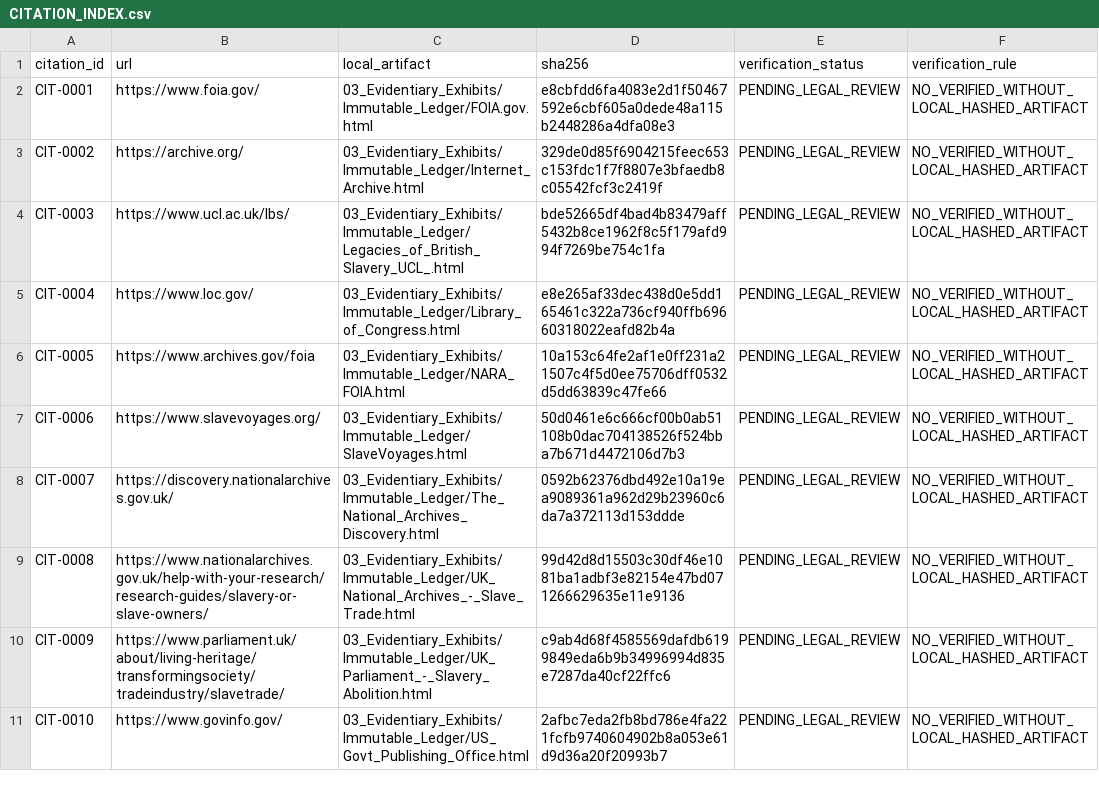
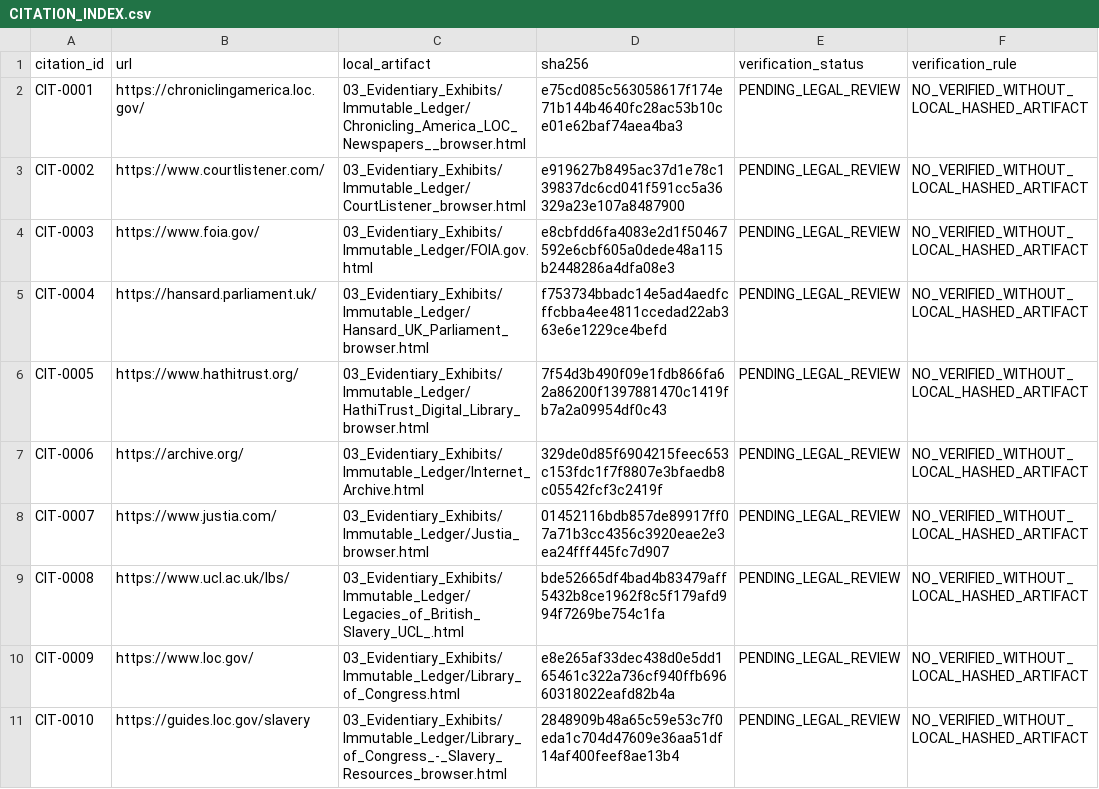
Before and after one commit to GlobalRestitutionAlliance/african-american-gb-reparations-master-litigation, a CSV file: 03_Evidentiary_Exhibits/CITATION_INDEX.csv, drawn as a sheet; only a part is shown; the diff covers the shown part only.

Commit message:
Pilot browser-fallback: capture, ingest, rebuild citations/manifests

```diff
--- a/03_Evidentiary_Exhibits/CITATION_INDEX.csv
+++ b/03_Evidentiary_Exhibits/CITATION_INDEX.csv
@@ -1,11 +1,11 @@
 citation_id,url,local_artifact,sha256,verification_status,verification_rule
-CIT-0001,https://www.foia.gov/,03_Evidentiary_Exhibits/Immutable_Ledger/FOIA.gov.html,e8cbfdd6fa4083e2d1f50467592e6cbf605a0dede48a115b2448286a4dfa08e3,PENDING_LEGAL_REVIEW,NO_VERIFIED_WITHOUT_LOCAL_HASHED_ARTIFACT
-CIT-0002,https://archive.org/,03_Evidentiary_Exhibits/Immutable_Ledger/Internet_Archive.html,329de0d85f6904215feec653c153fdc1f7f8807e3bfaedb8c05542fcf3c2419f,PENDING_LEGAL_REVIEW,NO_VERIFIED_WITHOUT_LOCAL_HASHED_ARTIFACT
-CIT-0003,https://www.ucl.ac.uk/lbs/,03_Evidentiary_Exhibits/Immutable_Ledger/Legacies_of_British_Slavery_UCL_.html,bde52665df4bad4b83479aff5432b8ce1962f8c5f179afd994f7269be754c1fa,PENDING_LEGAL_REVIEW,NO_VERIFIED_WITHOUT_LOCAL_HASHED_ARTIFACT
-CIT-0004,https://www.loc.gov/,03_Evidentiary_Exhibits/Immutable_Ledger/Library_of_Congress.html,e8e265af33dec438d0e5dd165461c322a736cf940ffb69660318022eafd82b4a,PENDING_LEGAL_REVIEW,NO_VERIFIED_WITHOUT_LOCAL_HASHED_ARTIFACT
-CIT-0005,https://www.archives.gov/foia,03_Evidentiary_Exhibits/Immutable_Ledger/NARA_FOIA.html,10a153c64fe2af1e0ff231a21507c4f5d0ee75706dff0532d5dd63839c47fe66,PENDING_LEGAL_REVIEW,NO_VERIFIED_WITHOUT_LOCAL_HASHED_ARTIFACT
-CIT-0006,https://www.slavevoyages.org/,03_Evidentiary_Exhibits/Immutable_Ledger/SlaveVoyages.html,50d0461e6c666cf00b0ab51108b0dac704138526f524bba7b671d4472106d7b3,PENDING_LEGAL_REVIEW,NO_VERIFIED_WITHOUT_LOCAL_HASHED_ARTIFACT
-CIT-0007,https://discovery.nationalarchives.gov.uk/,03_Evidentiary_Exhibits/Immutable_Ledger/The_National_Archives_Discovery.html,0592b62376dbd492e10a19ea9089361a962d29b23960c6da7a372113d153ddde,PENDING_LEGAL_REVIEW,NO_VERIFIED_WITHOUT_LOCAL_HASHED_ARTIFACT
-CIT-0008,https://www.nationalarchives.gov.uk/help-with-your-research/research-guides/slavery-or-slave-owners/,03_Evidentiary_Exhibits/Immutable_Ledger/UK_National_Archives_-_Slave_Trade.html,99d42d8d15503c30df46e1081ba1adbf3e82154e47bd071266629635e11e9136,PENDING_LEGAL_REVIEW,NO_VERIFIED_WITHOUT_LOCAL_HASHED_ARTIFACT
-CIT-0009,https://www.parliament.uk/about/living-heritage/transformingsociety/tradeindustry/slavetrade/,03_Evidentiary_Exhibits/Immutable_Ledger/UK_Parliament_-_Slavery_Abolition.html,c9ab4d68f4585569dafdb6199849eda6b9b34996994d835e7287da40cf22ffc6,PENDING_LEGAL_REVIEW,NO_VERIFIED_WITHOUT_LOCAL_HASHED_ARTIFACT
-CIT-0010,https://www.govinfo.gov/,03_Evidentiary_Exhibits/Immutable_Ledger/US_Govt_Publishing_Office.html,2afbc7eda2fb8bd786e4fa221fcfb9740604902b8a053e61d9d36a20f20993b7,PENDING_LEGAL_REVIEW,NO_VERIFIED_WITHOUT_LOCAL_HASHED_ARTIFACT
+CIT-0001,https://chroniclingamerica.loc.gov/,03_Evidentiary_Exhibits/Immutable_Ledger/Chronicling_America_LOC_Newspapers__browser.html,e75cd085c563058617f174e71b144b4640fc28ac53b10ce01e62baf74aea4ba3,PENDING_LEGAL_REVIEW,NO_VERIFIED_WITHOUT_LOCAL_HASHED_ARTIFACT
+CIT-0002,https://www.courtlistener.com/,03_Evidentiary_Exhibits/Immutable_Ledger/CourtListener_browser.html,e919627b8495ac37d1e78c139837dc6cd041f591cc5a36329a23e107a8487900,PENDING_LEGAL_REVIEW,NO_VERIFIED_WITHOUT_LOCAL_HASHED_ARTIFACT
+CIT-0003,https://www.foia.gov/,03_Evidentiary_Exhibits/Immutable_Ledger/FOIA.gov.html,e8cbfdd6fa4083e2d1f50467592e6cbf605a0dede48a115b2448286a4dfa08e3,PENDING_LEGAL_REVIEW,NO_VERIFIED_WITHOUT_LOCAL_HASHED_ARTIFACT
+CIT-0004,https://hansard.parliament.uk/,03_Evidentiary_Exhibits/Immutable_Ledger/Hansard_UK_Parliament_browser.html,f753734bbadc14e5ad4aedfcffcbba4ee4811ccedad22ab363e6e1229ce4befd,PENDING_LEGAL_REVIEW,NO_VERIFIED_WITHOUT_LOCAL_HASHED_ARTIFACT
+CIT-0005,https://www.hathitrust.org/,03_Evidentiary_Exhibits/Immutable_Ledger/HathiTrust_Digital_Library_browser.html,7f54d3b490f09e1fdb866fa62a86200f1397881470c1419fb7a2a09954df0c43,PENDING_LEGAL_REVIEW,NO_VERIFIED_WITHOUT_LOCAL_HASHED_ARTIFACT
+CIT-0006,https://archive.org/,03_Evidentiary_Exhibits/Immutable_Ledger/Internet_Archive.html,329de0d85f6904215feec653c153fdc1f7f8807e3bfaedb8c05542fcf3c2419f,PENDING_LEGAL_REVIEW,NO_VERIFIED_WITHOUT_LOCAL_HASHED_ARTIFACT
+CIT-0007,https://www.justia.com/,03_Evidentiary_Exhibits/Immutable_Ledger/Justia_browser.html,01452116bdb857de89917ff07a71b3cc4356c3920eae2e3ea24fff445fc7d907,PENDING_LEGAL_REVIEW,NO_VERIFIED_WITHOUT_LOCAL_HASHED_ARTIFACT
+CIT-0008,https://www.ucl.ac.uk/lbs/,03_Evidentiary_Exhibits/Immutable_Ledger/Legacies_of_British_Slavery_UCL_.html,bde52665df4bad4b83479aff5432b8ce1962f8c5f179afd994f7269be754c1fa,PENDING_LEGAL_REVIEW,NO_VERIFIED_WITHOUT_LOCAL_HASHED_ARTIFACT
+CIT-0009,https://www.loc.gov/,03_Evidentiary_Exhibits/Immutable_Ledger/Library_of_Congress.html,e8e265af33dec438d0e5dd165461c322a736cf940ffb69660318022eafd82b4a,PENDING_LEGAL_REVIEW,NO_VERIFIED_WITHOUT_LOCAL_HASHED_ARTIFACT
+CIT-0010,https://guides.loc.gov/slavery,03_Evidentiary_Exhibits/Immutable_Ledger/Library_of_Congress_-_Slavery_Resources_browser.html,2848909b48a65c59e53c7f0eda1c704d47609e36aa51df14af400feef8ae13b4,PENDING_LEGAL_REVIEW,NO_VERIFIED_WITHOUT_LOCAL_HASHED_ARTIFACT
```
Also changed, not shown: 8 added rows and 12 edited cells elsewhere in this file, 19 other files.
